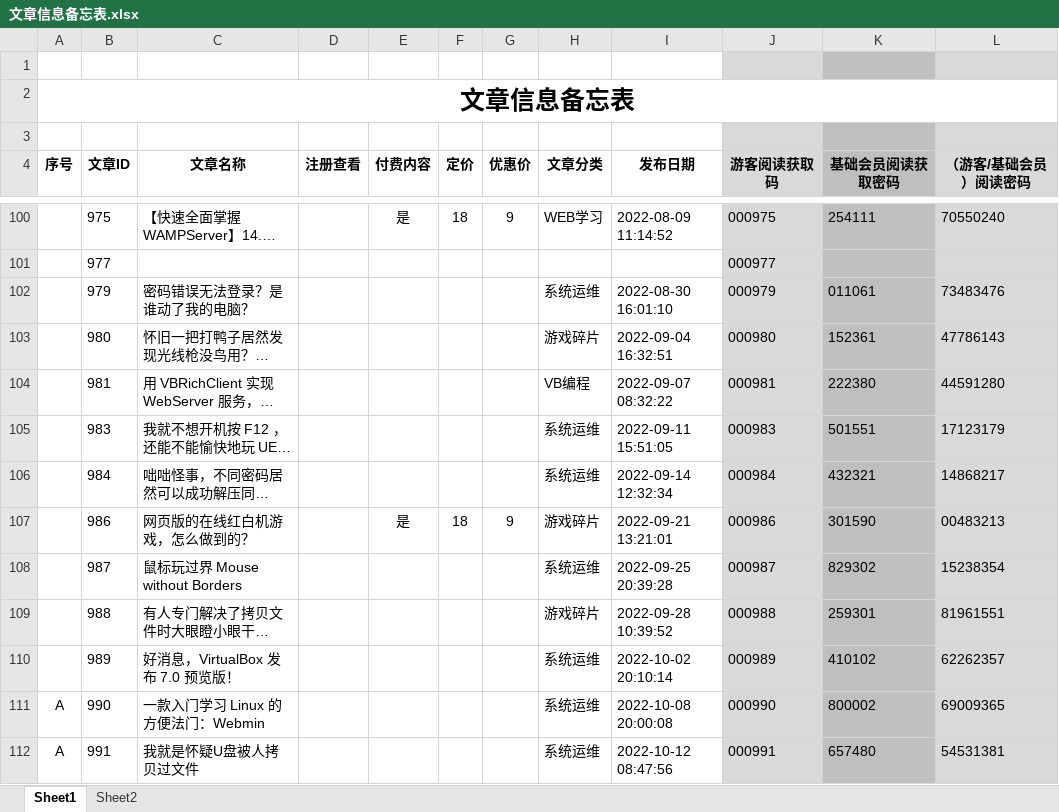
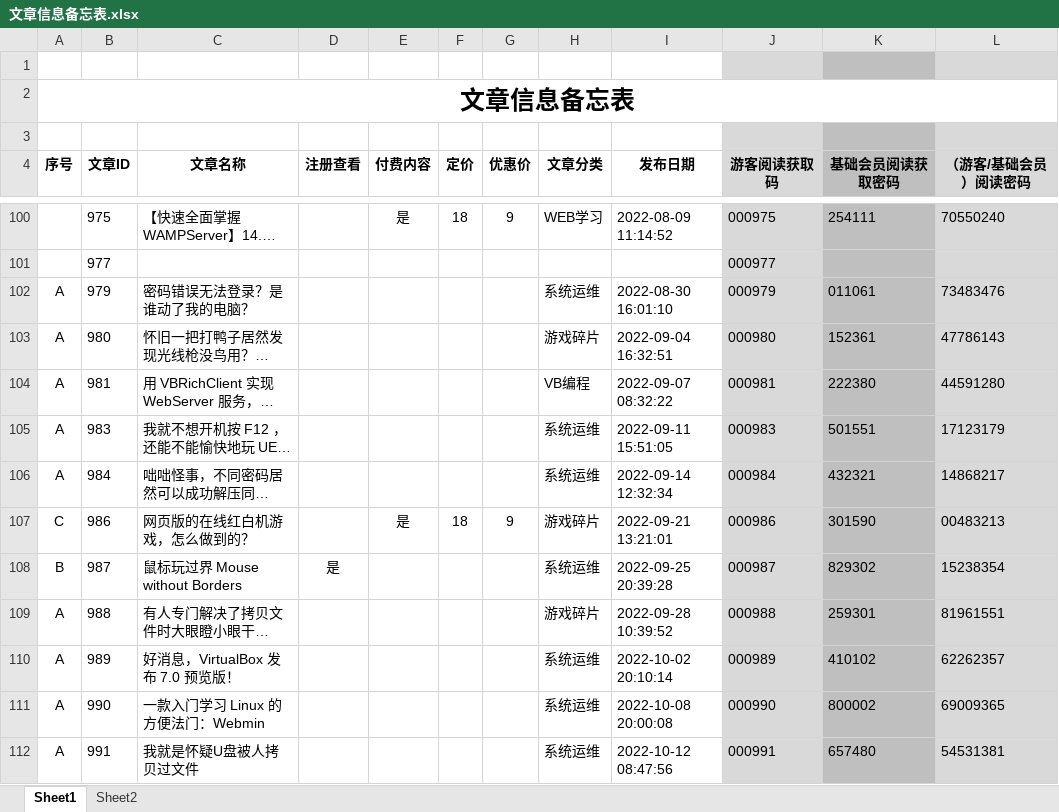
Before and after one commit to panxibei/writing, an Excel workbook: 11_付费课程/99.资料/文章信息备忘表.xlsx, sheet Sheet1, drawn as a sheet; only a part is shown, gaps mark what is left out; long unchanged cells end in …; values as stored, in another font and other column widths than the file's, no borders; the diff names each change by its address in the sheet, - before the commit and + after, or states it on an @@ line.

Commit message:
writing

```diff
--- a/11_付费课程/99.资料/文章信息备忘表.xlsx (sheet Sheet1)
+++ b/11_付费课程/99.资料/文章信息备忘表.xlsx (sheet Sheet1)
-A102:A106 (序号): (empty)
+A102:A106 (序号): A
-A107 (序号): (empty)
+A107 (序号): C
-A108 (序号): (empty)
+A108 (序号): B
-D108 (注册查看): (empty)
+D108 (注册查看): 是
-A109:A110 (序号): (empty)
+A109:A110 (序号): A
```
